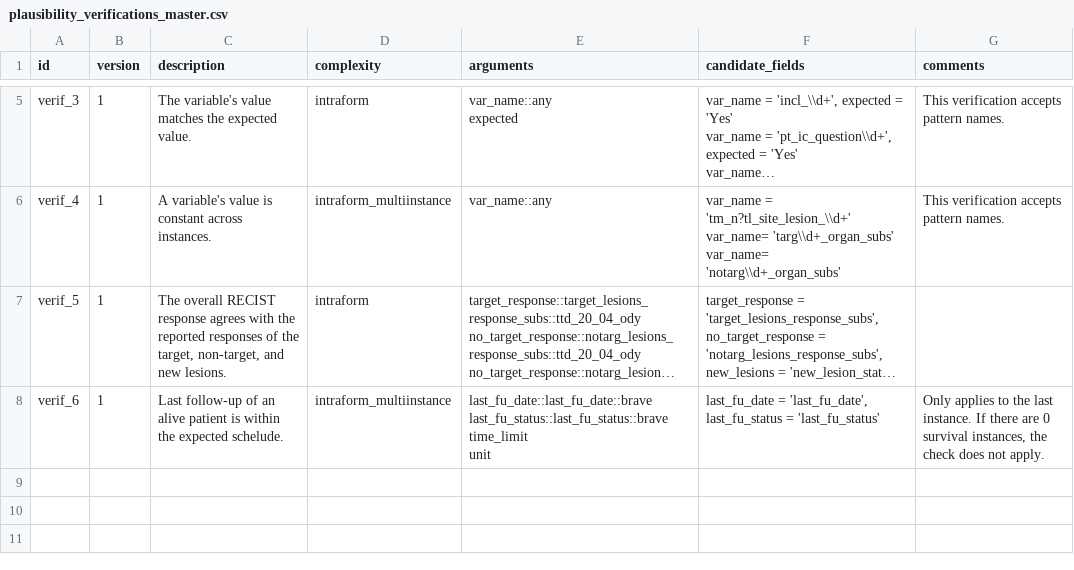
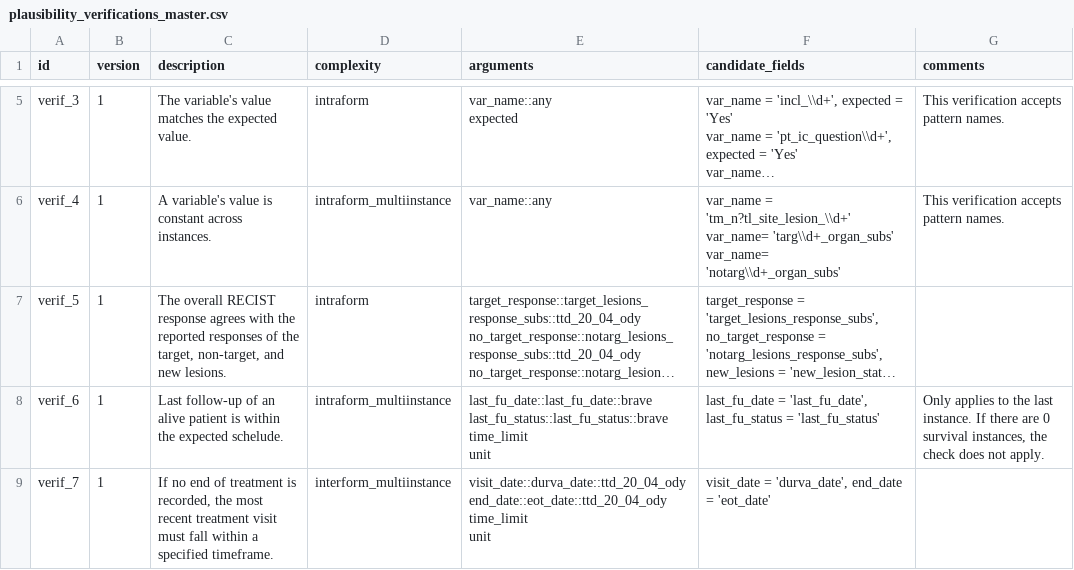
Before and after one commit to VHIO-Odyssey/argosrc, a CSV file: data-raw/plausibility_verifications_master.csv, drawn as a sheet; only a part is shown, gaps mark what is left out; long unchanged cells end in ….

Commit message:
Add verif_7_1 and improve repeating-form logic
Introduce a new plausibility check verif_7_1 (ensures most recent treatment visit is within a time limit when end_date is missing) and wire it into description generation. Fix a variable name used when creating verification descriptions (argos_results -> argos_result). Improve detection of repeating forms by including forms that appear in multiple events (multievent_forms) and consolidate related logic. Make verif_1_2 rename behavior dynamic to use the provided date parameter in column suffixes. Update data-raw assets (CSV and dataset) to include the new verif_7 entry and adjust formatting/selection in the dataset builder. Binary .rda updated accordingly.

```diff
--- a/data-raw/plausibility_verifications_master.csv
+++ b/data-raw/plausibility_verifications_master.csv
@@ -50 +50,5 @@ time_limit
 unit";last_fu_date = 'last_fu_date', last_fu_status = 'last_fu_status';Only applies to the last instance. If there are 0 survival instances, the check does not apply.
+verif_7;1;If no end of treatment is recorded, the most recent treatment visit must fall within a specified timeframe.;interform_multiinstance;"visit_date::durva_date::ttd_20_04_ody
+end_date::eot_date::ttd_20_04_ody
+time_limit
+unit";visit_date = 'durva_date', end_date = 'eot_date';
```
Also changed, not shown: 4 other files.
